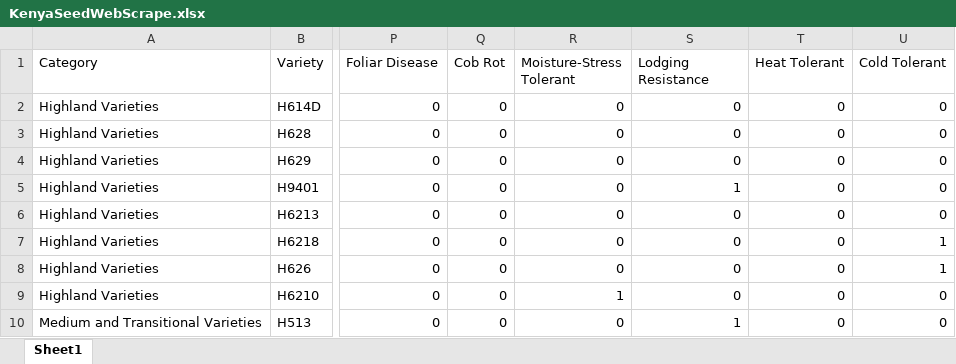
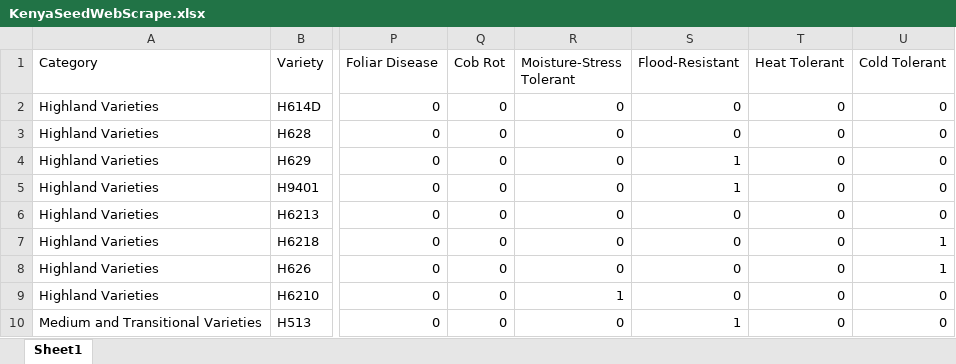
Before and after one commit to cliffordgeoconsult-alt/smartseed-backend, an Excel workbook: 02_NandiSeedRecommender2/Seed_Data/KenyaSeedWebScrape.xlsx, sheet Sheet1, drawn as a sheet; only a part is shown, gaps mark what is left out; values as stored, in another font and other column widths than the file's, no borders; charts and pictures not drawn; the diff names each change by its address in the sheet, - before the commit and + after, or states it on an @@ line.

Commit message:
Update NandiSeedRecommender2 with new GEE data, suitability outputs, and refined notebooks

```diff
--- a/02_NandiSeedRecommender2/Seed_Data/KenyaSeedWebScrape.xlsx (sheet Sheet1)
+++ b/02_NandiSeedRecommender2/Seed_Data/KenyaSeedWebScrape.xlsx (sheet Sheet1)
-S1: Lodging Resistance
+S1: Flood-Resistant
-S4 (Flood-Resistant): 0
+S4 (Flood-Resistant): 1
```
Also changed, not shown: 14 other files.
